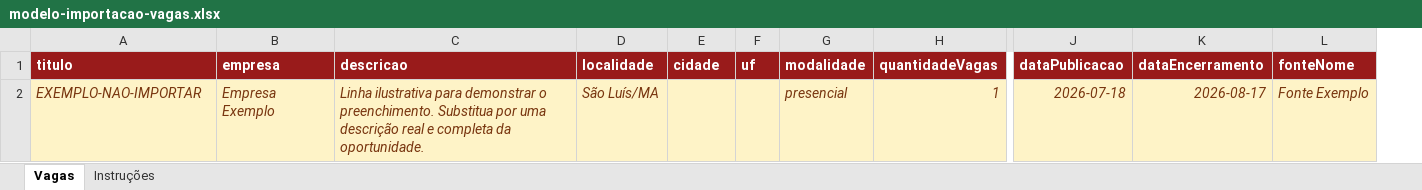
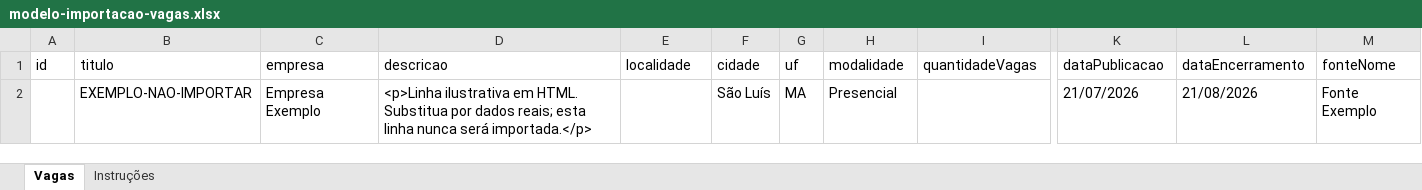
Before and after one commit to joelsonmourao/emprego-sao-luis, an Excel workbook: apps/web/public/modelos/modelo-importacao-vagas.xlsx, sheet Vagas, drawn as a sheet; only a part is shown, gaps mark what is left out; values as stored, in another font and other column widths than the file's, no borders; table styles not drawn; addresses are those after the commit; the diff covers the shown part only; the diff names each change by its address in the sheet, - before the commit and + after, or states it on an @@ line.

```diff
--- a/apps/web/public/modelos/modelo-importacao-vagas.xlsx (sheet Vagas)
+++ b/apps/web/public/modelos/modelo-importacao-vagas.xlsx (sheet Vagas)
+column A (id), empty
@@ B1:M1 fill: #991B1B → none, bold: on → off, text colour: #FFFFFF → black @@
-B2:M2 fill: #FEF3C7
+B2:M2 fill: none
@@ B2:D2 italic: on → off, text colour: #78350F → black @@
-D2 (descricao): Linha ilustrativa para demonstrar o preenchimento. Substitua por uma descrição real e completa da oportunidade.
+D2 (descricao): <p>Linha ilustrativa em HTML. Substitua por dados reais; esta linha nunca será importada.</p>
-E2 (localidade): São Luís/MA
+E2 (localidade): (empty)
-F2 (cidade): (empty)
+F2 (cidade): São Luís
-G2 (uf): (empty)
+G2 (uf): MA
-H2 (modalidade): presencial
+H2 (modalidade): Presencial
@@ H2 italic: on → off, text colour: #78350F → black @@
-I2 (quantidadeVagas): 1
+I2 (quantidadeVagas): (empty)
-K2 (dataPublicacao): 2026-07-18
+K2 (dataPublicacao): 21/07/2026
@@ K2:M2 italic: on → off, text colour: #78350F → black @@
-L2 (dataEncerramento): 2026-08-17
+L2 (dataEncerramento): 21/08/2026
```
Also changed, not shown: 1 edited cell and cell formats elsewhere in this sheet, sheet Instruções, 9 other files.
